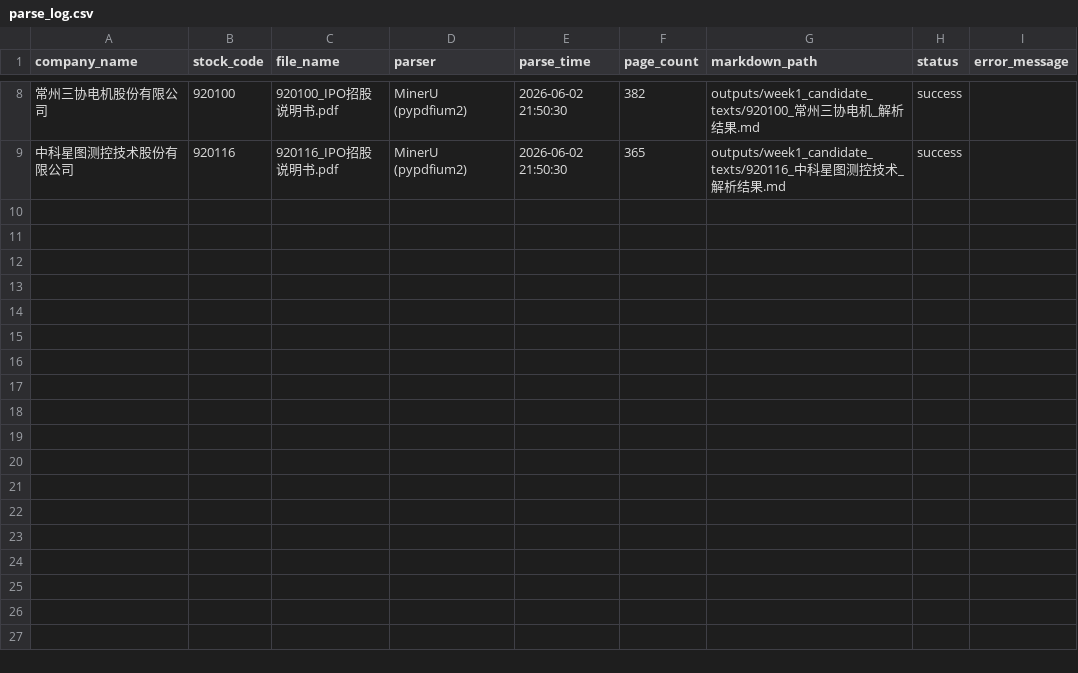
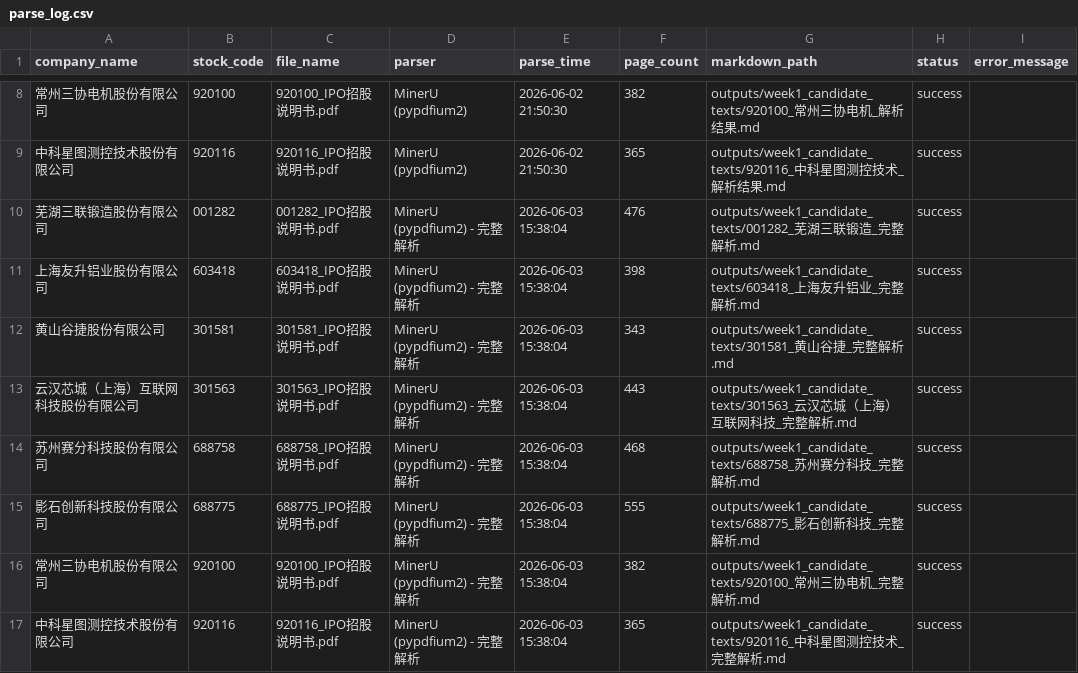
Before and after one commit to yang111-svg/prospectus-pevc-project, a CSV file: logs/parse_log.csv, drawn as a sheet; only a part is shown, gaps mark what is left out; the diff names each change by its address in the sheet, - before the commit and + after, or states it on an @@ line.

```diff
--- a/logs/parse_log.csv
+++ b/logs/parse_log.csv
+row 10: 芜湖三联锻造股份有限公司 | 001282 | 001282_IPO招股说明书.pdf | MinerU (pypdfium2) - 完整解析 | 2026-06-03 15:38:04 | 476 | outputs/week1_candidate_texts/001282_芜湖三联锻造_完整解析.md | success
+row 11: 上海友升铝业股份有限公司 | 603418 | 603418_IPO招股说明书.pdf | MinerU (pypdfium2) - 完整解析 | 2026-06-03 15:38:04 | 398 | outputs/week1_candidate_texts/603418_上海友升铝业_完整解析.md | success
+row 12: 黄山谷捷股份有限公司 | 301581 | 301581_IPO招股说明书.pdf | MinerU (pypdfium2) - 完整解析 | 2026-06-03 15:38:04 | 343 | outputs/week1_candidate_texts/301581_黄山谷捷_完整解析.md | success
+row 13: 云汉芯城（上海）互联网科技股份有限公司 | 301563 | 301563_IPO招股说明书.pdf | MinerU (pypdfium2) - 完整解析 | 2026-06-03 15:38:04 | 443 | outputs/week1_candidate_texts/301563_云汉芯城（上海）互联网科技_完整解析.md | success
+row 14: 苏州赛分科技股份有限公司 | 688758 | 688758_IPO招股说明书.pdf | MinerU (pypdfium2) - 完整解析 | 2026-06-03 15:38:04 | 468 | outputs/week1_candidate_texts/688758_苏州赛分科技_完整解析.md | success
+row 15: 影石创新科技股份有限公司 | 688775 | 688775_IPO招股说明书.pdf | MinerU (pypdfium2) - 完整解析 | 2026-06-03 15:38:04 | 555 | outputs/week1_candidate_texts/688775_影石创新科技_完整解析.md | success
+row 16: 常州三协电机股份有限公司 | 920100 | 920100_IPO招股说明书.pdf | MinerU (pypdfium2) - 完整解析 | 2026-06-03 15:38:04 | 382 | outputs/week1_candidate_texts/920100_常州三协电机_完整解析.md | success
+row 17: 中科星图测控技术股份有限公司 | 920116 | 920116_IPO招股说明书.pdf | MinerU (pypdfium2) - 完整解析 | 2026-06-03 15:38:04 | 365 | outputs/week1_candidate_texts/920116_中科星图测控技术_完整解析.md | success
```
Also changed, not shown: 9 other files.
